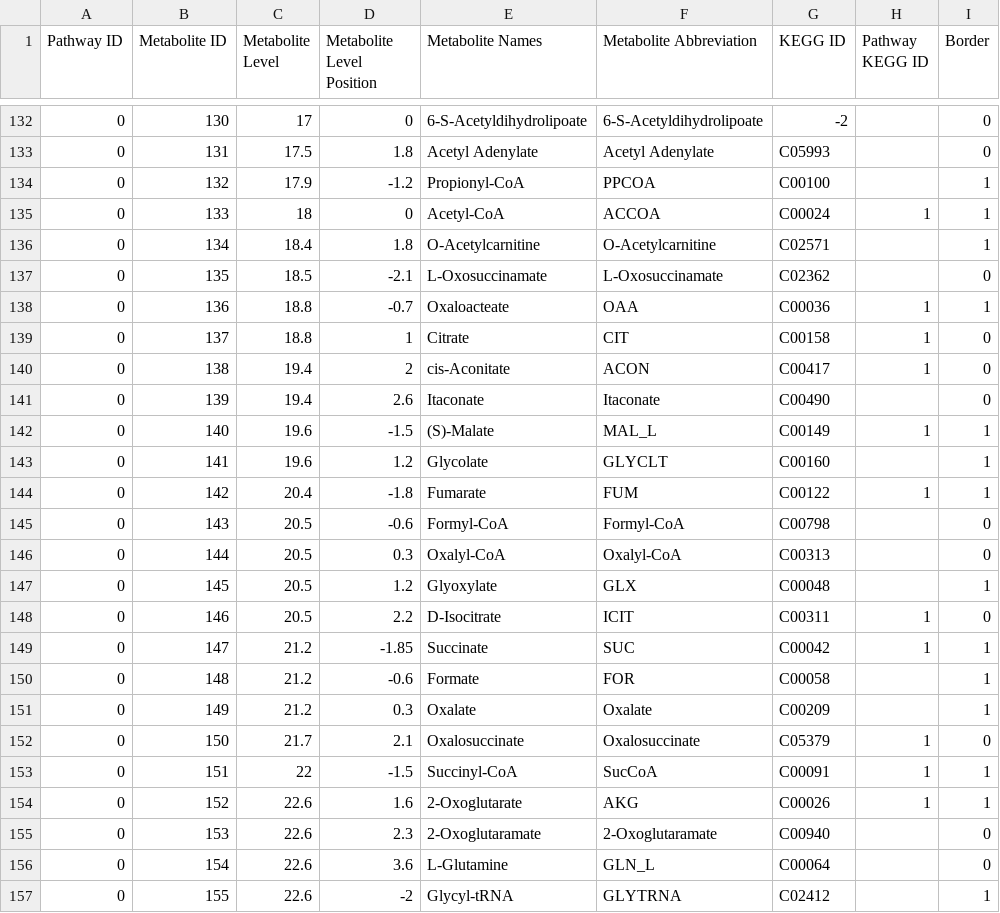
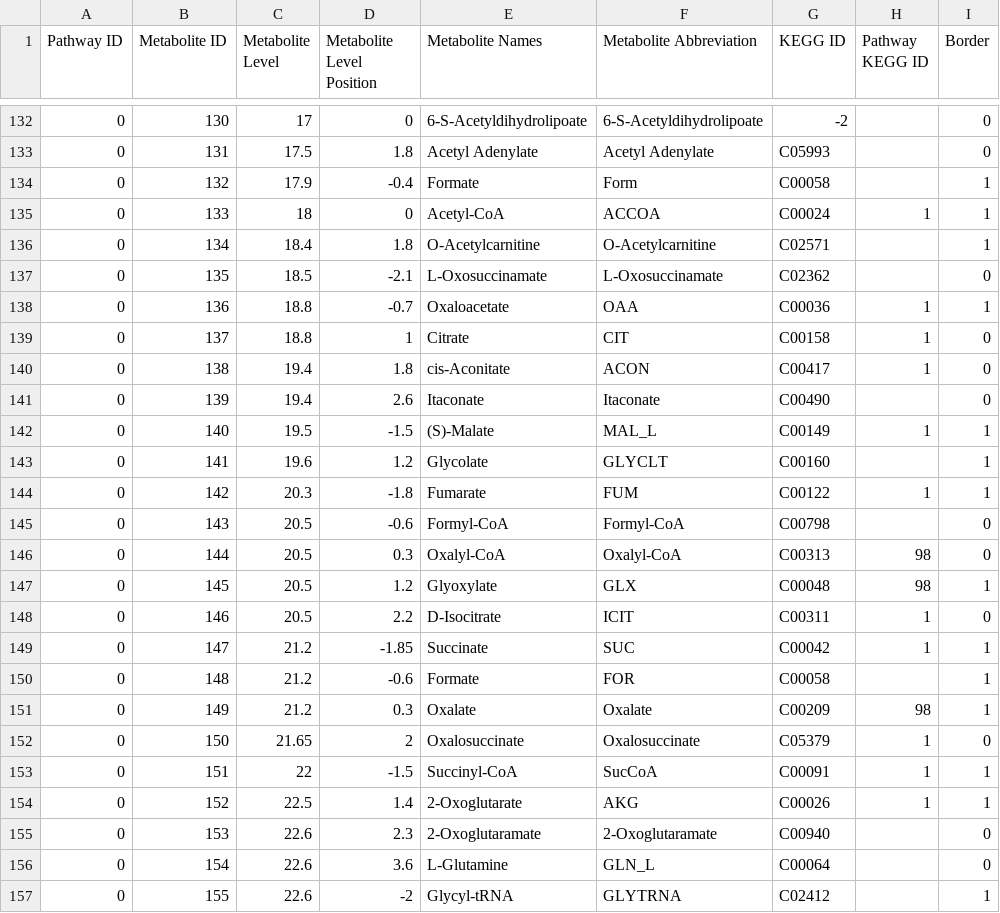
Before and after one commit to jimkell/mostSandbox, a CSV file: etc/visualization/pathway_metabolite_positions1.csv, drawn as a sheet; only a part is shown, gaps mark what is left out; the diff covers the shown part only.

```diff
--- a/etc/visualization/pathway_metabolite_positions1.csv
+++ b/etc/visualization/pathway_metabolite_positions1.csv
@@ -133,3 +133,3 @@ Pathway ID,Metabolite ID,Metabolite Level,Metabolite Level Position,Metabolite N
 0,131,17.5,1.8,Acetyl Adenylate,Acetyl Adenylate,C05993,,0
-0,132,17.9,-1.2,Propionyl-CoA,PPCOA,C00100,,1
+0,132,17.9,-0.4,Formate,Form,C00058,,1
 0,133,18,0,Acetyl-CoA,ACCOA,C00024,1,1
@@ -137,12 +137,12 @@ Pathway ID,Metabolite ID,Metabolite Level,Metabolite Level Position,Metabolite N
 0,135,18.5,-2.1,L-Oxosuccinamate,L-Oxosuccinamate,C02362,,0
-0,136,18.8,-0.7,Oxaloacteate,OAA,C00036,1,1
+0,136,18.8,-0.7,Oxaloacetate,OAA,C00036,1,1
 0,137,18.8,1,Citrate,CIT,C00158,1,0
-0,138,19.4,2,cis-Aconitate,ACON,C00417,1,0
+0,138,19.4,1.8,cis-Aconitate,ACON,C00417,1,0
 0,139,19.4,2.6,Itaconate,Itaconate,C00490,,0
-0,140,19.6,-1.5,(S)-Malate,MAL_L,C00149,1,1
+0,140,19.5,-1.5,(S)-Malate,MAL_L,C00149,1,1
 0,141,19.6,1.2,Glycolate,GLYCLT,C00160,,1
-0,142,20.4,-1.8,Fumarate,FUM,C00122,1,1
+0,142,20.3,-1.8,Fumarate,FUM,C00122,1,1
 0,143,20.5,-0.6,Formyl-CoA,Formyl-CoA,C00798,,0
-0,144,20.5,0.3,Oxalyl-CoA,Oxalyl-CoA,C00313,,0
-0,145,20.5,1.2,Glyoxylate,GLX,C00048,,1
+0,144,20.5,0.3,Oxalyl-CoA,Oxalyl-CoA,C00313,98,0
+0,145,20.5,1.2,Glyoxylate,GLX,C00048,98,1
 0,146,20.5,2.2,D-Isocitrate,ICIT,C00311,1,0
@@ -150,6 +150,6 @@ Pathway ID,Metabolite ID,Metabolite Level,Metabolite Level Position,Metabolite N
 0,148,21.2,-0.6,Formate,FOR,C00058,,1
-0,149,21.2,0.3,Oxalate,Oxalate,C00209,,1
-0,150,21.7,2.1,Oxalosuccinate,Oxalosuccinate,C05379,1,0
+0,149,21.2,0.3,Oxalate,Oxalate,C00209,98,1
+0,150,21.65,2,Oxalosuccinate,Oxalosuccinate,C05379,1,0
 0,151,22,-1.5,Succinyl-CoA,SucCoA,C00091,1,1
-0,152,22.6,1.6,2-Oxoglutarate,AKG,C00026,1,1
+0,152,22.5,1.4,2-Oxoglutarate,AKG,C00026,1,1
 0,153,22.6,2.3,2-Oxoglutaramate,2-Oxoglutaramate,C00940,,0
```
Also changed, not shown: 1 added row and 1 edited cell elsewhere in this file, etc/visualization/pathway_metabolite_positions-master1.csv, etc/visualization/pathways_reaction_positions1.csv.
